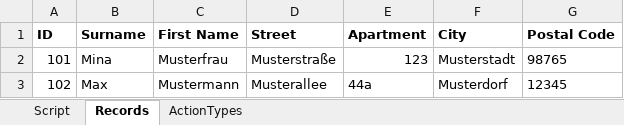
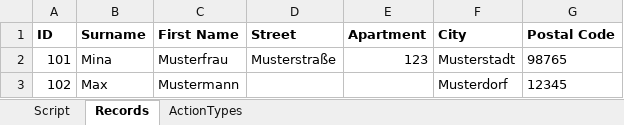
Before and after one commit to mastersign/Mastersign.AutoForm, an Excel workbook: src/Mastersign.AutoForm/Template.xlsx, sheet Records, drawn as a sheet; values as stored, in another font and other column widths than the file's, no borders; the diff names each change by its address in the sheet, - before the commit and + after, or states it on an @@ line.

```diff
--- a/src/Mastersign.AutoForm/Template.xlsx (sheet Records)
+++ b/src/Mastersign.AutoForm/Template.xlsx (sheet Records)
-D3 (Street): Musterallee
+D3 (Street): (empty)
-E3 (Apartment): 44a
+E3 (Apartment): (empty)
```
Also changed, not shown: sheet Script, 5 other files.
